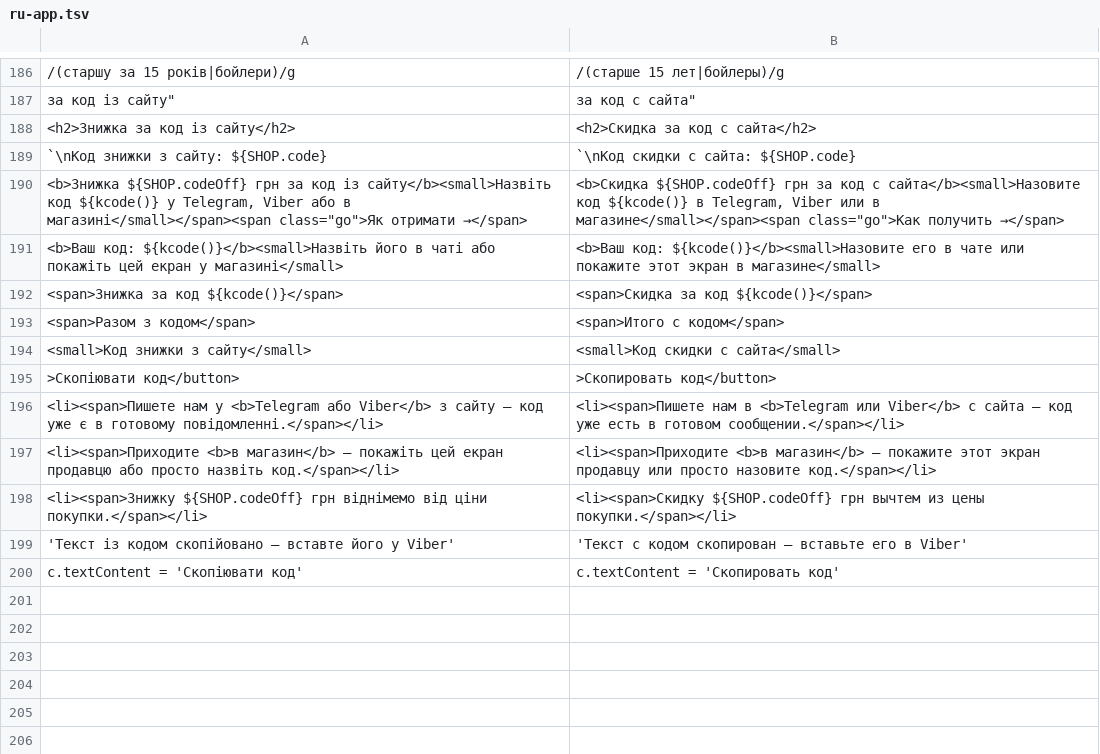
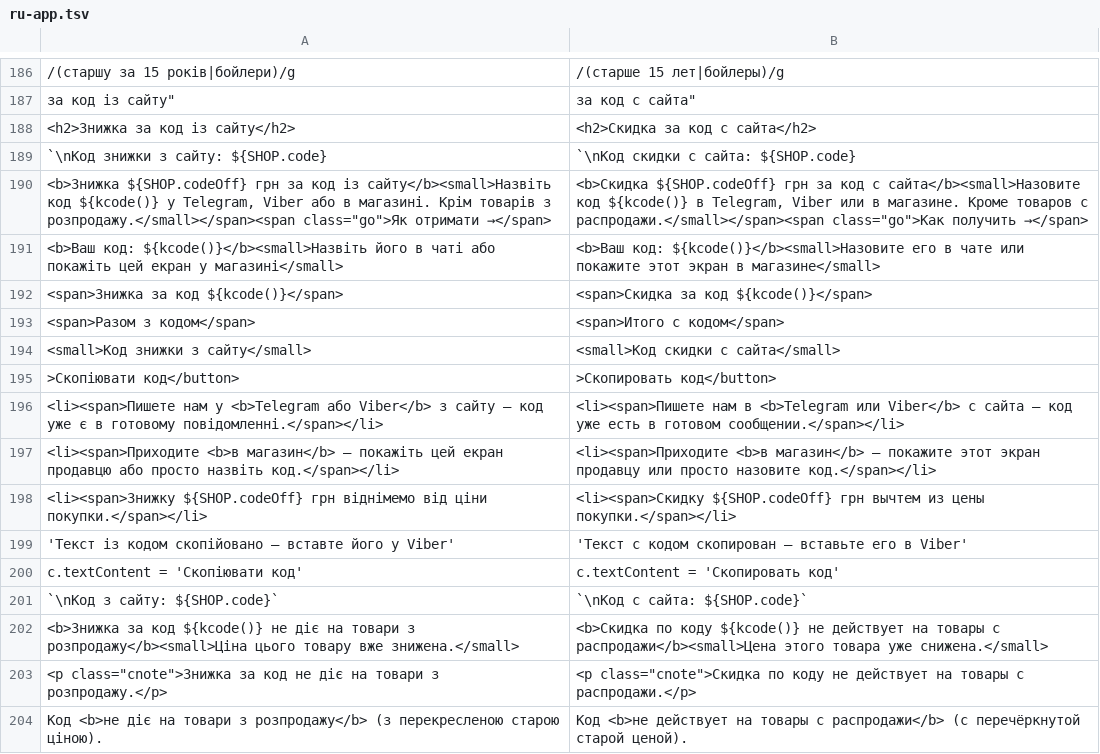
Before and after one commit to defiloft/techika-catalog, a TSV file: scripts/ru-app.tsv, drawn as a sheet; only a part is shown, gaps mark what is left out; the diff names each change by its address in the sheet, - before the commit and + after, or states it on an @@ line.

```diff
--- a/scripts/ru-app.tsv
+++ b/scripts/ru-app.tsv
-A190: …або в магазині</small></span><span class="go">Як отримати…
+A190: …або в магазині. Крім товарів з розпродажу.</small></span><span class="go">Як отримати…
-B190: …или в магазине</small></span><span class="go">Как получить…
+B190: …или в магазине. Кроме товаров с распродажи.</small></span><span class="go">Как получить…
+row 201: `\nКод з сайту: ${SHOP.code}` | `\nКод с сайта: ${SHOP.code}`
+row 202: <b>Знижка за код ${kcode()} не діє на товари з розпродажу</b><small>Ціна цього товару вже знижена.</small> | <b>Скидка по коду ${kcode()} не действует на товары с распродажи</b><small>Цена этого товара уже снижена.</small>
+row 203: <p class="cnote">Знижка за код не діє на товари з розпродажу.</p> | <p class="cnote">Скидка по коду не действует на товары с распродажи.</p>
+row 204: Код <b>не діє на товари з розпродажу</b> (з перекресленою старою ціною). | Код <b>не действует на товары с распродажи</b> (с перечёркнутой старой ценой).
```
Also changed, not shown: 2 other files.
